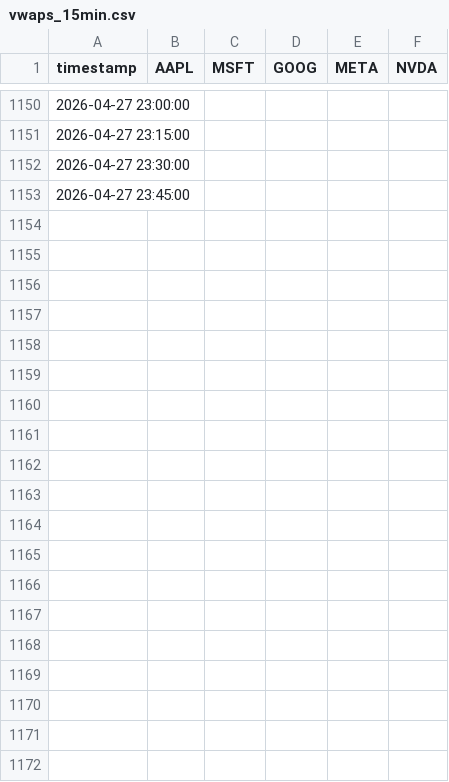
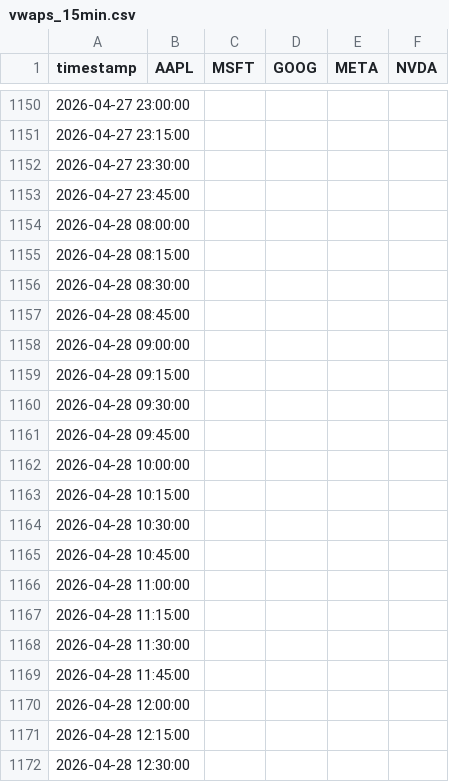
Before and after one commit to plenipotentiaryy/AFES-stat-arbitrage, a CSV file: vwaps_15min.csv, drawn as a sheet; only a part is shown, gaps mark what is left out; the diff covers the shown part only.

```diff
--- a/vwaps_15min.csv
+++ b/vwaps_15min.csv
@@ -1153 +1153,20 @@ timestamp,AAPL,MSFT,GOOG,META,NVDA
 2026-04-27 23:45:00,,,,,
+2026-04-28 08:00:00,,,,,
+2026-04-28 08:15:00,,,,,
+2026-04-28 08:30:00,,,,,
+2026-04-28 08:45:00,,,,,
+2026-04-28 09:00:00,,,,,
+2026-04-28 09:15:00,,,,,
+2026-04-28 09:30:00,,,,,
+2026-04-28 09:45:00,,,,,
+2026-04-28 10:00:00,,,,,
+2026-04-28 10:15:00,,,,,
+2026-04-28 10:30:00,,,,,
+2026-04-28 10:45:00,,,,,
+2026-04-28 11:00:00,,,,,
+2026-04-28 11:15:00,,,,,
+2026-04-28 11:30:00,,,,,
+2026-04-28 11:45:00,,,,,
+2026-04-28 12:00:00,,,,,
+2026-04-28 12:15:00,,,,,
+2026-04-28 12:30:00,,,,,
```
Also changed, not shown: 45 added rows elsewhere in this file, closes_15min.csv, 2 other files.
